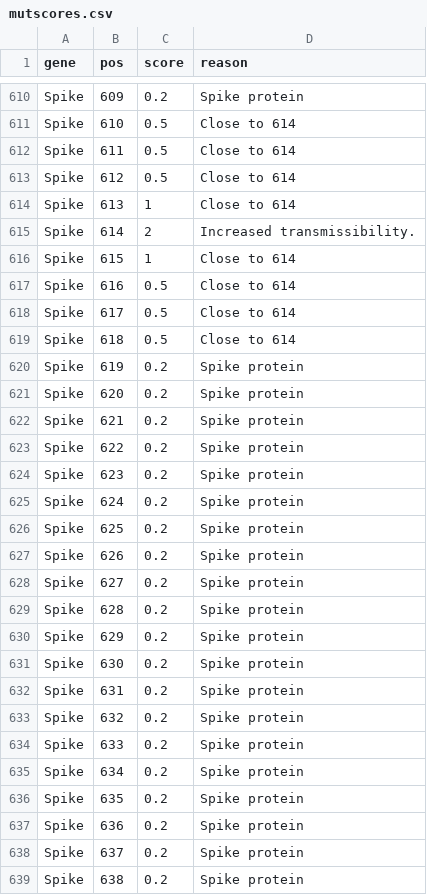
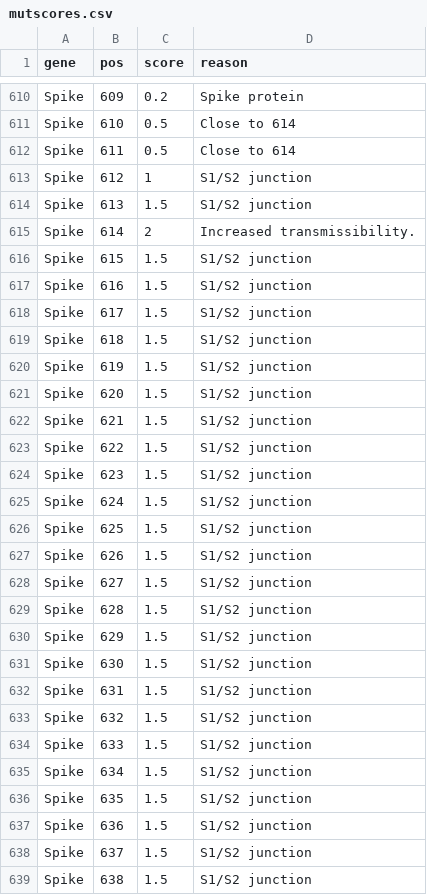
Before and after one commit to erikalmecdc/ecdc_virology, a CSV file: mutscores.csv, drawn as a sheet; only a part is shown, gaps mark what is left out; the diff covers the shown part only.

Commit message:
Raised S1/S2 junction weights
affects residues 612-705

```diff
--- a/mutscores.csv
+++ b/mutscores.csv
@@ -612,28 +612,28 @@ Spike,610,0.5,Close to 614
 Spike,611,0.5,Close to 614
-Spike,612,0.5,Close to 614
-Spike,613,1,Close to 614
+Spike,612,1,S1/S2 junction
+Spike,613,1.5,S1/S2 junction
 Spike,614,2,Increased transmissibility.
-Spike,615,1,Close to 614
-Spike,616,0.5,Close to 614
-Spike,617,0.5,Close to 614
-Spike,618,0.5,Close to 614
-Spike,619,0.2,Spike protein
-Spike,620,0.2,Spike protein
-Spike,621,0.2,Spike protein
-Spike,622,0.2,Spike protein
-Spike,623,0.2,Spike protein
-Spike,624,0.2,Spike protein
-Spike,625,0.2,Spike protein
-Spike,626,0.2,Spike protein
-Spike,627,0.2,Spike protein
-Spike,628,0.2,Spike protein
-Spike,629,0.2,Spike protein
-Spike,630,0.2,Spike protein
-Spike,631,0.2,Spike protein
-Spike,632,0.2,Spike protein
-Spike,633,0.2,Spike protein
-Spike,634,0.2,Spike protein
-Spike,635,0.2,Spike protein
-Spike,636,0.2,Spike protein
-Spike,637,0.2,Spike protein
-Spike,638,0.2,Spike protein
+Spike,615,1.5,S1/S2 junction
+Spike,616,1.5,S1/S2 junction
+Spike,617,1.5,S1/S2 junction
+Spike,618,1.5,S1/S2 junction
+Spike,619,1.5,S1/S2 junction
+Spike,620,1.5,S1/S2 junction
+Spike,621,1.5,S1/S2 junction
+Spike,622,1.5,S1/S2 junction
+Spike,623,1.5,S1/S2 junction
+Spike,624,1.5,S1/S2 junction
+Spike,625,1.5,S1/S2 junction
+Spike,626,1.5,S1/S2 junction
+Spike,627,1.5,S1/S2 junction
+Spike,628,1.5,S1/S2 junction
+Spike,629,1.5,S1/S2 junction
+Spike,630,1.5,S1/S2 junction
+Spike,631,1.5,S1/S2 junction
+Spike,632,1.5,S1/S2 junction
+Spike,633,1.5,S1/S2 junction
+Spike,634,1.5,S1/S2 junction
+Spike,635,1.5,S1/S2 junction
+Spike,636,1.5,S1/S2 junction
+Spike,637,1.5,S1/S2 junction
+Spike,638,1.5,S1/S2 junction
```
Also changed, not shown: 134 edited cells elsewhere in this file.
